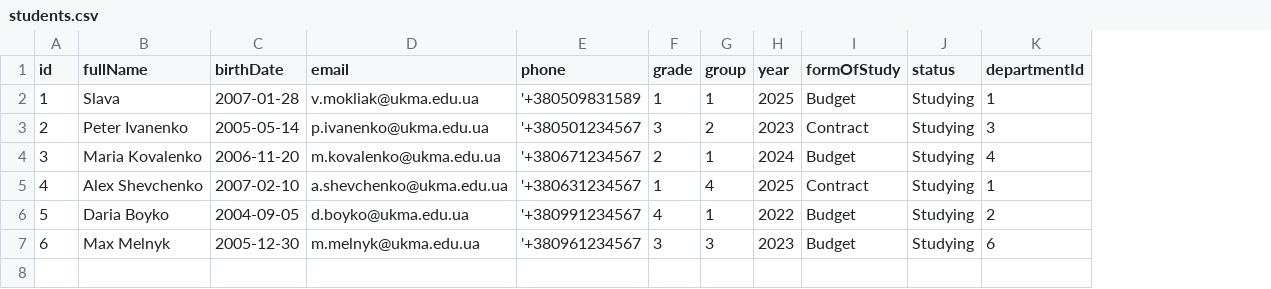
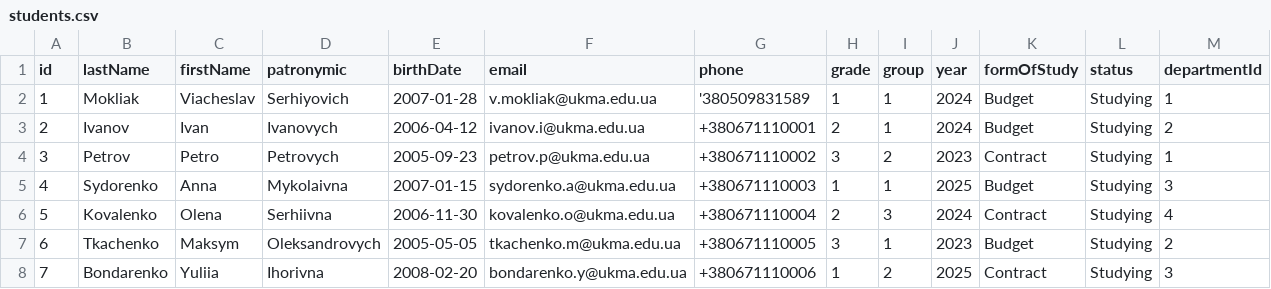
Before and after one commit to chshr247/digiuni-registry, a CSV file: data/students.csv, drawn as a sheet; removed rows and columns are numbered as before the commit, all else as after; the diff names each change by its address in the sheet, - before the commit and + after, or states it on an @@ line.

```diff
--- a/data/students.csv
+++ b/data/students.csv
-column B (fullName), rows 2-5: Slava | Peter Ivanenko | Maria Kovalenko | Alex Shevchenko
+column B (lastName), row 2: Mokliak; row 4: Petrov; row 6: Kovalenko; row 8: Bondarenko
+column C (firstName), row 2: Viacheslav; row 4: Petro; row 6: Olena; row 8: Yuliia
+column D (patronymic), row 2: Serhiyovich; row 4: Petrovych; row 6: Serhiivna; row 8: Ihorivna
-G2 (phone): '+380509831589
+G2 (phone): '380509831589
-J2 (year): 2025
+J2 (year): 2024
+row 3: 2 | Ivanov | Ivan | Ivanovych | 2006-04-12 | ivanov.i@ukma.edu.ua | +380671110001 | 2 | 1 | 2024 | Budget | Studying | 2
@@ column A (id) renumbered between rows 4 and 8 @@
-E4 (birthDate): 2005-05-14
+E4 (birthDate): 2005-09-23
-F4 (email): p.ivanenko@ukma.edu.ua
+F4 (email): petrov.p@ukma.edu.ua
-G4 (phone): '+380501234567
+G4 (phone): +380671110002
-M4 (departmentId): 3
+M4 (departmentId): 1
+row 5: 4 | Sydorenko | Anna | Mykolaivna | 2007-01-15 | sydorenko.a@ukma.edu.ua | +380671110003 | 1 | 1 | 2025 | Budget | Studying | 3
-E6 (birthDate): 2006-11-20
+E6 (birthDate): 2006-11-30
-F6 (email): m.kovalenko@ukma.edu.ua
+F6 (email): kovalenko.o@ukma.edu.ua
-G6 (phone): '+380671234567
+G6 (phone): +380671110004
-I6 (group): 1
+I6 (group): 3
-K6 (formOfStudy): Budget
+K6 (formOfStudy): Contract
+row 7: 6 | Tkachenko | Maksym | Oleksandrovych | 2005-05-05 | tkachenko.m@ukma.edu.ua | +380671110005 | 3 | 1 | 2023 | Budget | Studying | 2
-E8 (birthDate): 2007-02-10
+E8 (birthDate): 2008-02-20
-F8 (email): a.shevchenko@ukma.edu.ua
+F8 (email): bondarenko.y@ukma.edu.ua
-G8 (phone): '+380631234567
+G8 (phone): +380671110006
-I8 (group): 4
+I8 (group): 2
-M8 (departmentId): 1
+M8 (departmentId): 3
-row 6: 5 | Daria Boyko | 2004-09-05 | d.boyko@ukma.edu.ua | '+380991234567 | 4 | 1 | 2022 | Budget | Studying | 2
-row 7: 6 | Max Melnyk | 2005-12-30 | m.melnyk@ukma.edu.ua | '+380961234567 | 3 | 3 | 2023 | Budget | Studying | 6
```
Also changed, not shown: data/faculties.csv, data/teachers.csv, 8 other files.
